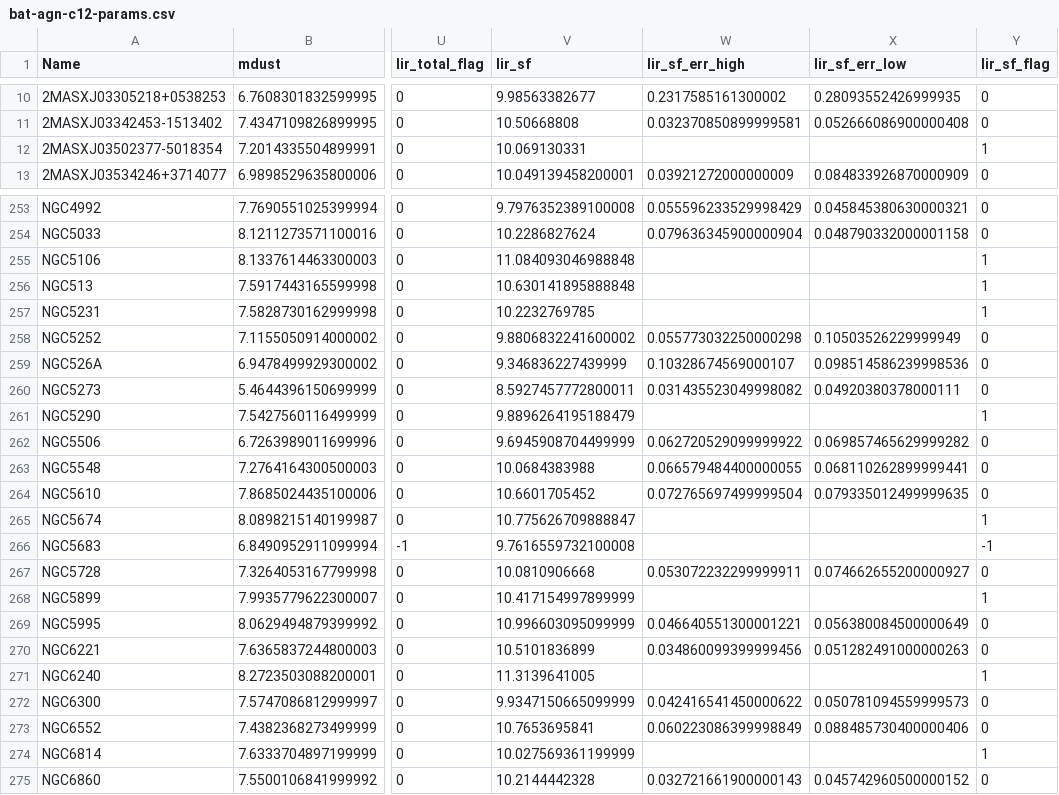
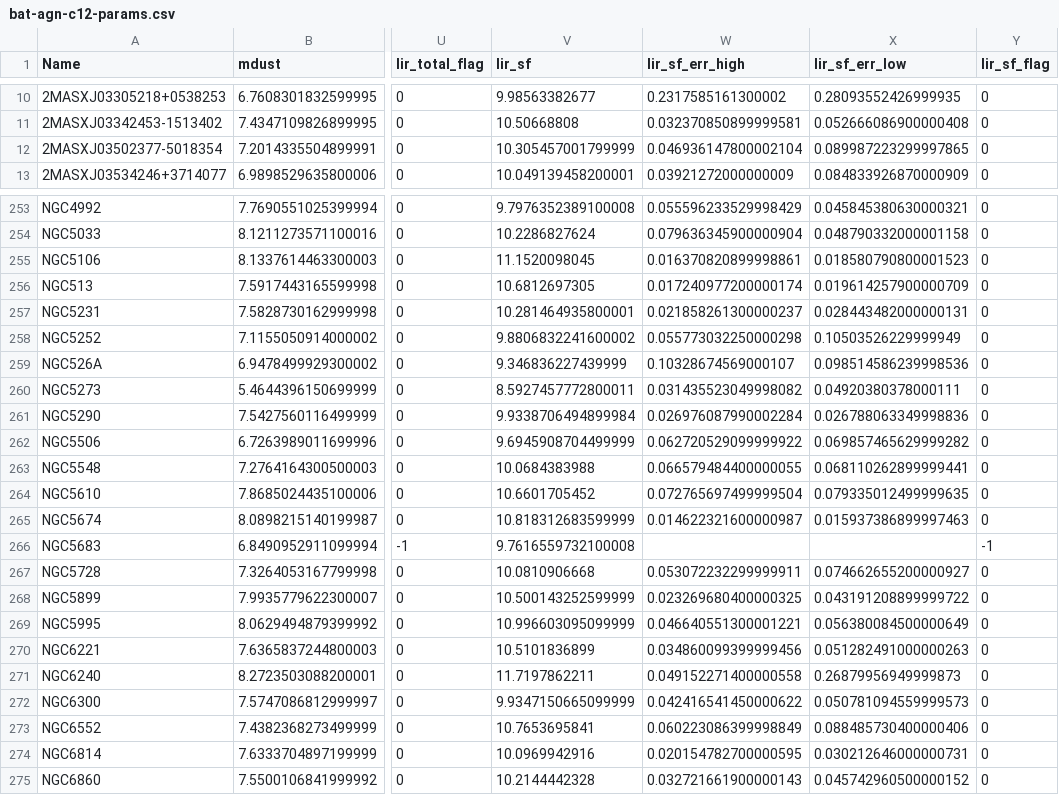
Before and after one commit to ttshimiz/bat-agn-sed-fitting-paper, a CSV file: data/bat-agn-c12-params.csv, drawn as a sheet; only a part is shown, gaps mark what is left out; the diff covers the shown part only; the diff names each change by its address in the sheet, - before the commit and + after, or states it on an @@ line.

```diff
--- a/data/bat-agn-c12-params.csv
+++ b/data/bat-agn-c12-params.csv
-V12 (lir_sf): 10.069130331
+V12 (lir_sf): 10.305457001799999
-W12 (lir_sf_err_high): (empty)
+W12 (lir_sf_err_high): 0.046936147800002104
-X12 (lir_sf_err_low): (empty)
+X12 (lir_sf_err_low): 0.089987223299997865
-Y12 (lir_sf_flag): 1
+Y12 (lir_sf_flag): 0
-V255 (lir_sf): 11.084093046988848
+V255 (lir_sf): 11.1520098045
-W255 (lir_sf_err_high): (empty)
+W255 (lir_sf_err_high): 0.016370820899998861
-X255 (lir_sf_err_low): (empty)
+X255 (lir_sf_err_low): 0.018580790800001523
-Y255:Y257 (lir_sf_flag): 1
+Y255:Y257 (lir_sf_flag): 0
-V256 (lir_sf): 10.630141895888848
+V256 (lir_sf): 10.6812697305
-W256 (lir_sf_err_high): (empty)
+W256 (lir_sf_err_high): 0.017240977200000174
-X256 (lir_sf_err_low): (empty)
+X256 (lir_sf_err_low): 0.019614257900000709
-V257 (lir_sf): 10.2232769785
+V257 (lir_sf): 10.281464935800001
-W257 (lir_sf_err_high): (empty)
+W257 (lir_sf_err_high): 0.021858261300000237
-X257 (lir_sf_err_low): (empty)
+X257 (lir_sf_err_low): 0.028443482000000131
-V261 (lir_sf): 9.8896264195188479
+V261 (lir_sf): 9.9338706494899984
-W261 (lir_sf_err_high): (empty)
+W261 (lir_sf_err_high): 0.026976087990002284
-X261 (lir_sf_err_low): (empty)
+X261 (lir_sf_err_low): 0.026788063349998836
-Y261 (lir_sf_flag): 1
+Y261 (lir_sf_flag): 0
-V265 (lir_sf): 10.775626709888847
+V265 (lir_sf): 10.818312683599999
-W265 (lir_sf_err_high): (empty)
+W265 (lir_sf_err_high): 0.014622321600000987
-X265 (lir_sf_err_low): (empty)
+X265 (lir_sf_err_low): 0.015937386899997463
-Y265 (lir_sf_flag): 1
+Y265 (lir_sf_flag): 0
-V268 (lir_sf): 10.417154997899999
+V268 (lir_sf): 10.500143252599999
-W268 (lir_sf_err_high): (empty)
+W268 (lir_sf_err_high): 0.023269680400000325
-X268 (lir_sf_err_low): (empty)
+X268 (lir_sf_err_low): 0.043191208899999722
-Y268 (lir_sf_flag): 1
+Y268 (lir_sf_flag): 0
-V271 (lir_sf): 11.3139641005
+V271 (lir_sf): 11.7197862211
-W271 (lir_sf_err_high): (empty)
+W271 (lir_sf_err_high): 0.049152271400000558
-X271 (lir_sf_err_low): (empty)
+X271 (lir_sf_err_low): 0.26879956949999873
-Y271 (lir_sf_flag): 1
+Y271 (lir_sf_flag): 0
-V274 (lir_sf): 10.027569361199999
+V274 (lir_sf): 10.0969942916
-W274 (lir_sf_err_high): (empty)
+W274 (lir_sf_err_high): 0.020154782700000595
-X274 (lir_sf_err_low): (empty)
+X274 (lir_sf_err_low): 0.030212646000000731
-Y274 (lir_sf_flag): 1
+Y274 (lir_sf_flag): 0
```
Also changed, not shown: 152 edited cells elsewhere in this file, 18 other files.
